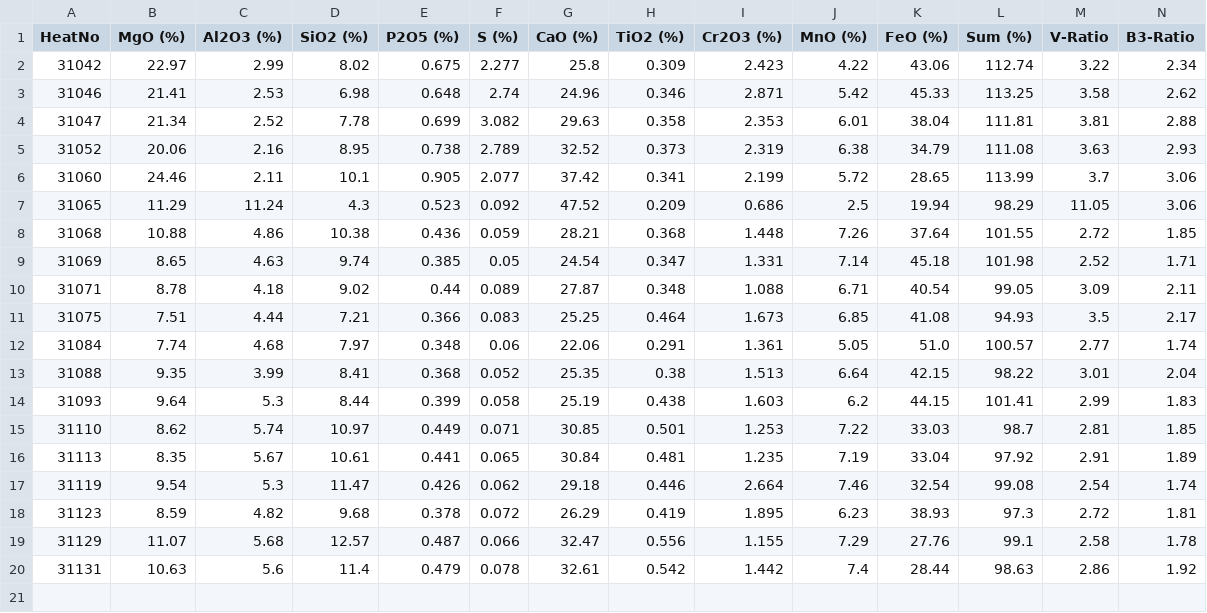
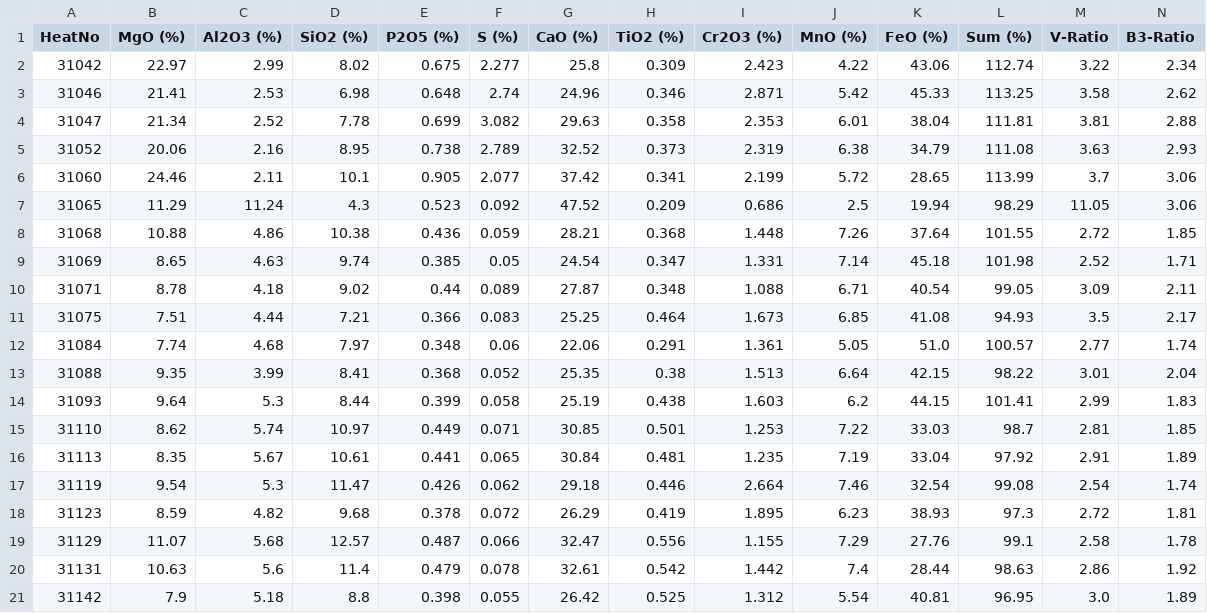
Before and after one commit to sergiomendozav/meltshop, a CSV file: slag_samples.csv, drawn as a sheet; only a part is shown; rows hold the shown columns only; the diff names each change by its address in the sheet, - before the commit and + after, or states it on an @@ line.

```diff
--- a/slag_samples.csv
+++ b/slag_samples.csv
+row 21: 31142 | 7.9 | 5.18 | 8.8 | 0.398 | 0.055 | 26.42 | 0.525 | 1.312 | 5.54 | 40.81 | 96.95 | 3.0 | 1.89
```
Also changed, not shown: 2 other files.
